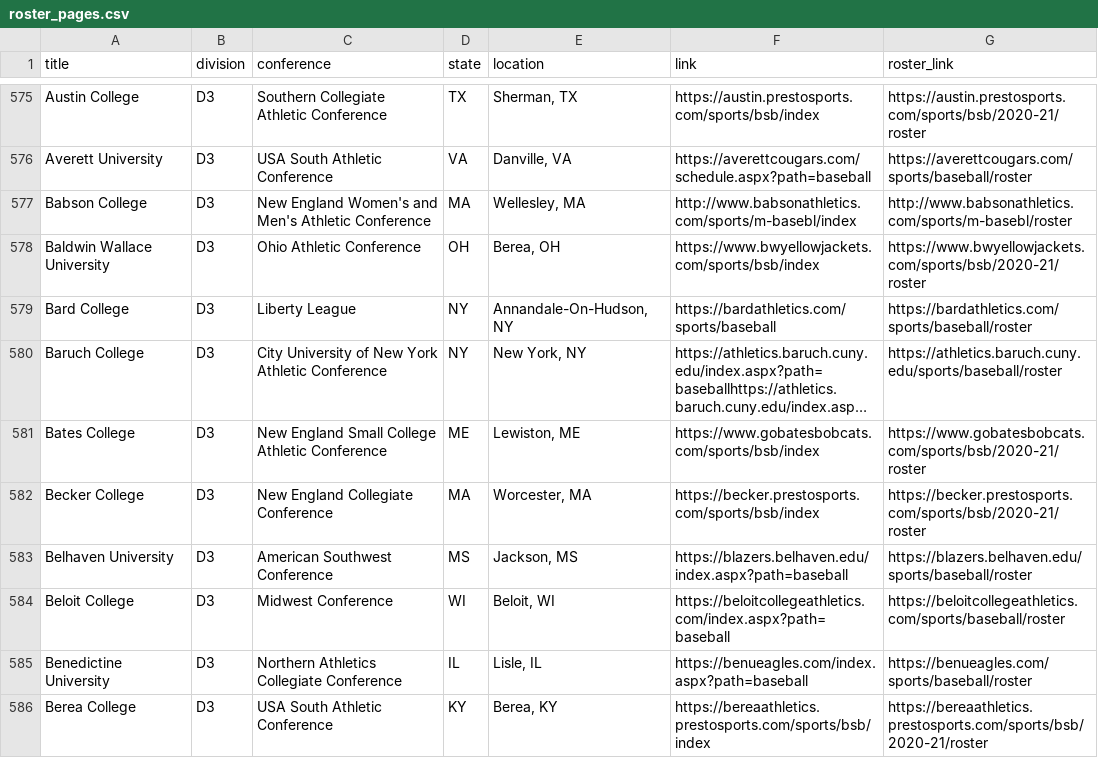
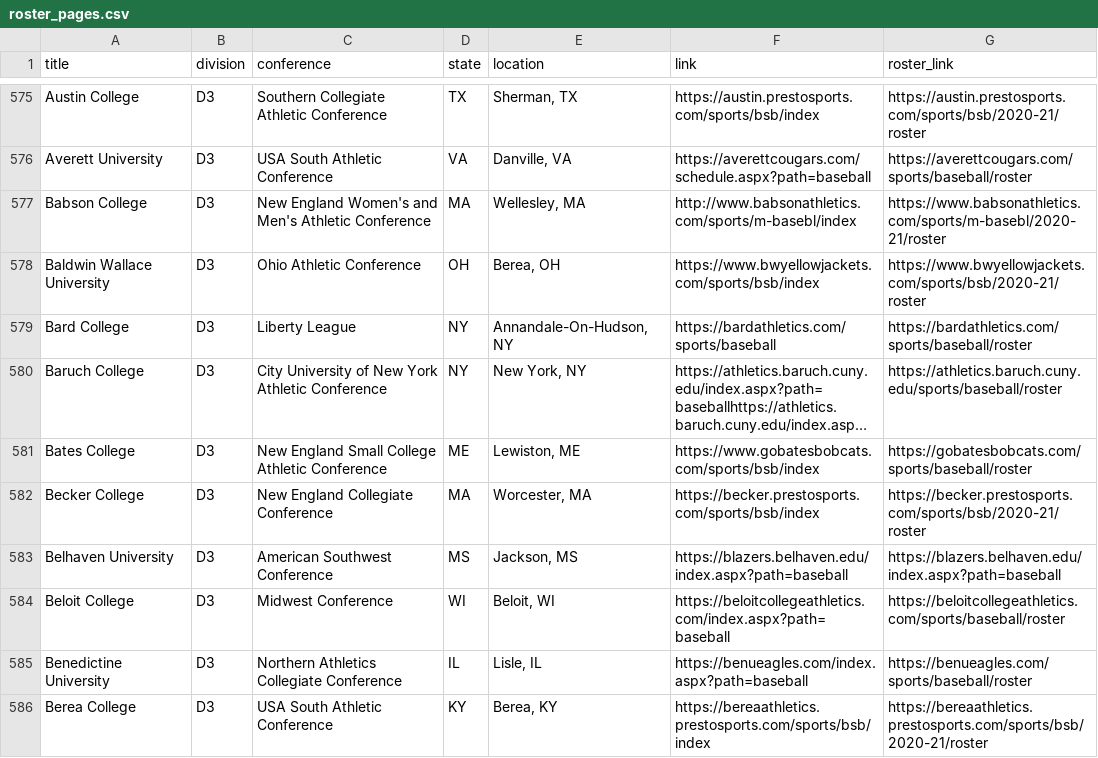
Before and after one commit to peteb206/pete_berryman_baseball, a CSV file: Projects/Canadian_Baseball_Network/roster_pages.csv, drawn as a sheet; only a part is shown, gaps mark what is left out; long unchanged cells end in …; the diff covers the shown part only; the diff names each change by its address in the sheet, - before the commit and + after, or states it on an @@ line.

Commit message:
Start counting Canadians one each roster
Start counting Canadians one each roster

```diff
--- a/Projects/Canadian_Baseball_Network/roster_pages.csv
+++ b/Projects/Canadian_Baseball_Network/roster_pages.csv
-G577 (roster_link): http://www.babsonathletics.com/sports/m-basebl/roster
+G577 (roster_link): https://www.babsonathletics.com/sports/m-basebl/2020-21/roster
-G581 (roster_link): https://www.gobatesbobcats.com/sports/bsb/2020-21/roster
+G581 (roster_link): https://gobatesbobcats.com/sports/baseball/roster
-G583 (roster_link): https://blazers.belhaven.edu/sports/baseball/roster
+G583 (roster_link): https://blazers.belhaven.edu/index.aspx?path=baseball
```
Also changed, not shown: 49 edited cells elsewhere in this file, 1 other file.
